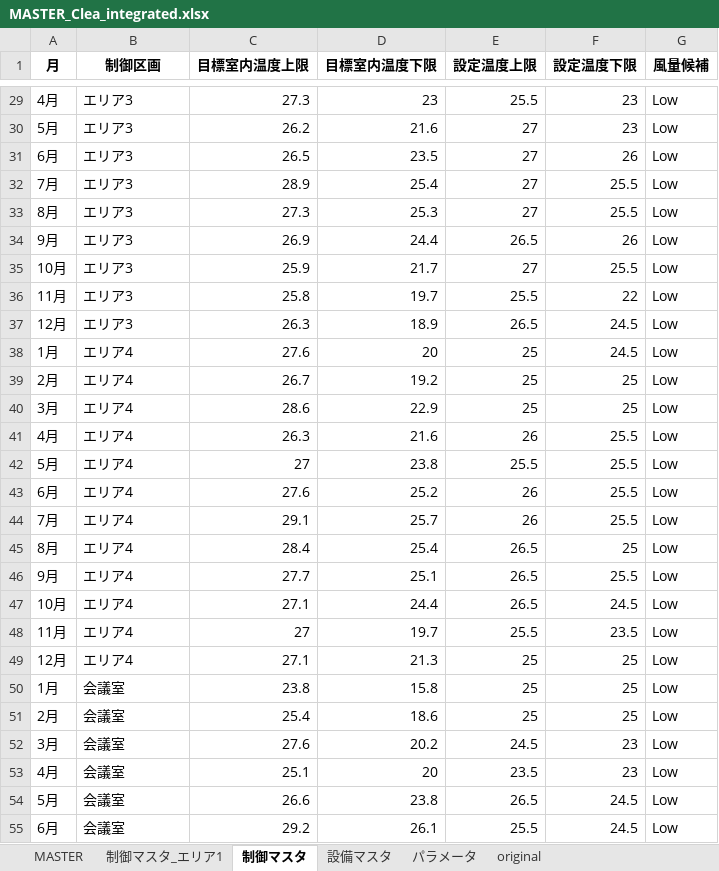
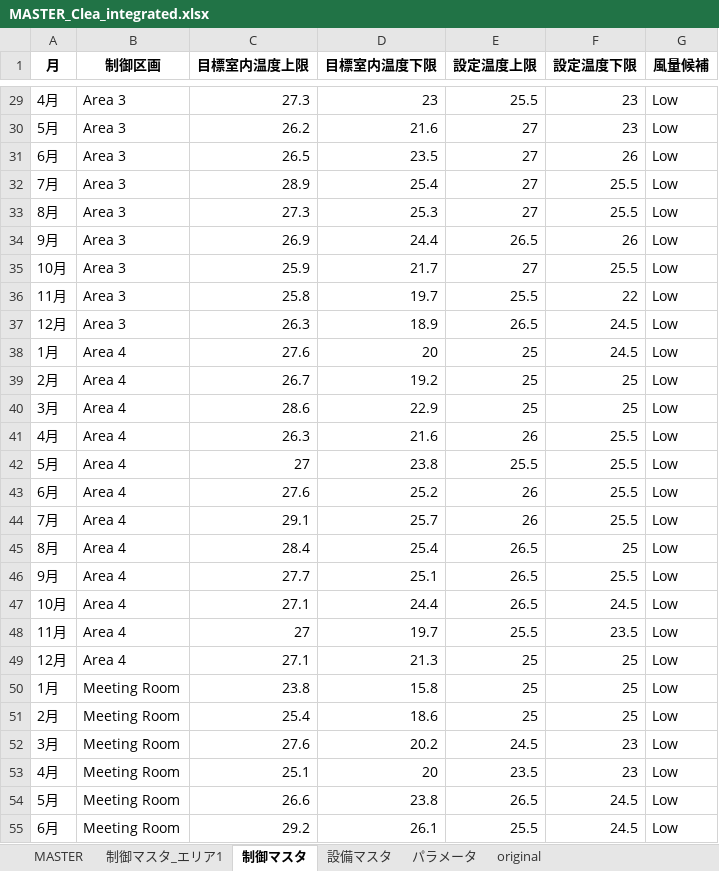
Before and after one commit to MENTERU/AIrux8_opti_logic_prod, an Excel workbook: analysis/MASTER_Clea_integrated.xlsx, sheet 制御マスタ, drawn as a sheet; only a part is shown, gaps mark what is left out; values as stored, in another font and other column widths than the file's, no borders; the diff covers the shown part only; the diff names each change by its address in the sheet, - before the commit and + after, or states it on an @@ line.

```diff
--- a/analysis/MASTER_Clea_integrated.xlsx (sheet 制御マスタ)
+++ b/analysis/MASTER_Clea_integrated.xlsx (sheet 制御マスタ)
-B29:B37 (制御区画): エリア3
+B29:B37 (制御区画): Area 3
-B38:B49 (制御区画): エリア4
+B38:B49 (制御区画): Area 4
-B50:B55 (制御区画): 会議室
+B50:B55 (制御区画): Meeting Room
```
Also changed, not shown: 45 edited cells elsewhere in this sheet, sheet 設備マスタ, sheet MASTER, analysis/MASTER_Clea.xlsx, 3 other files.
